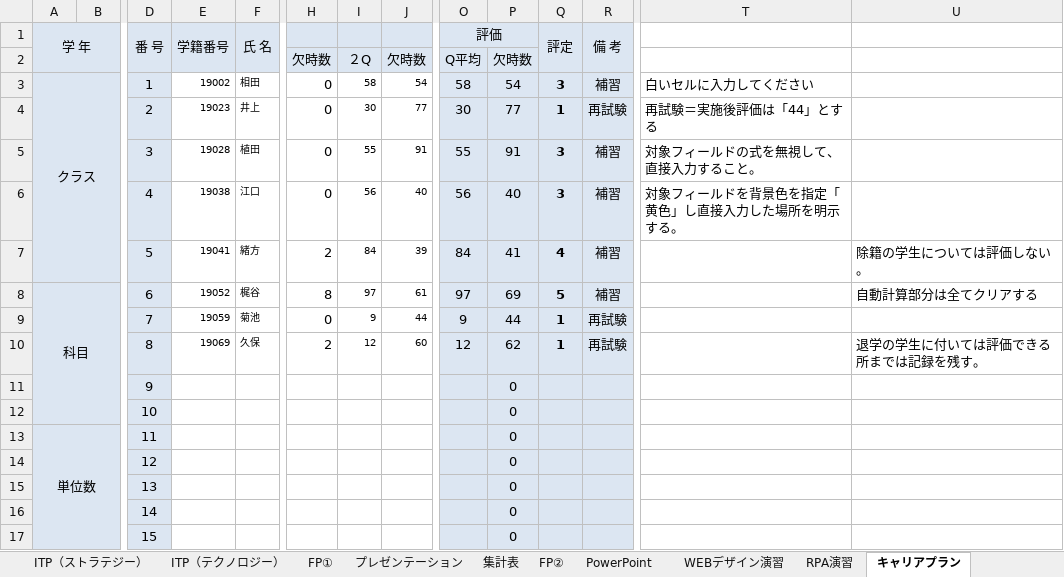
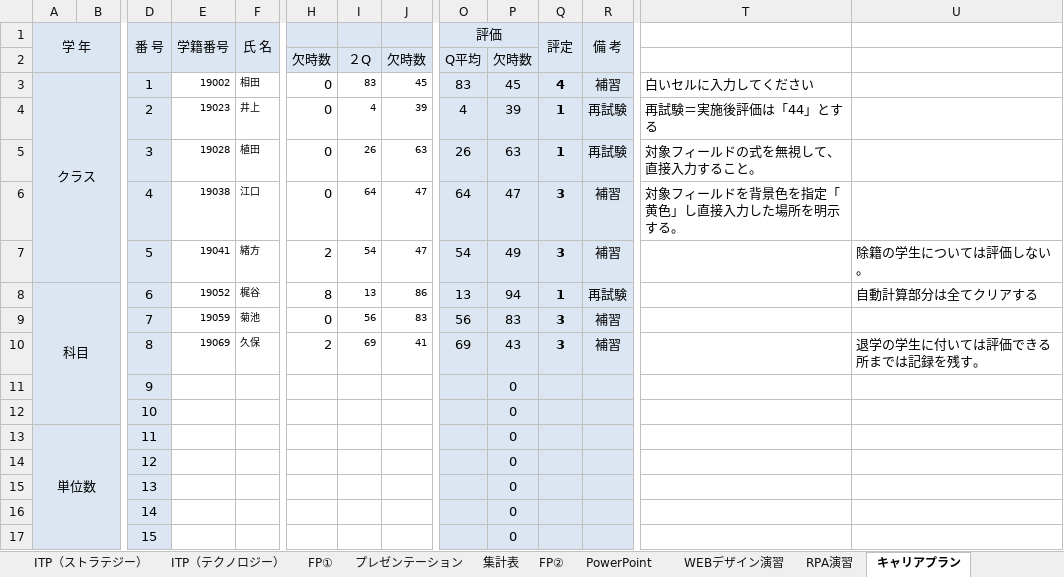
Before and after one commit to ckg19059nakano/19059, an Excel workbook: 空のプロセス11/課題３/科目成績クラスデータ（dummy）.xlsm, sheet キャリアプラン, drawn as a sheet; only a part is shown, gaps mark what is left out; values as stored, in another font and other column widths than the file's, no borders; conditional formats not drawn; removed rows and columns are numbered as before the commit, all else as after; rows hold the shown columns only; the diff names each change by its address in the sheet, - before the commit and + after, or states it on an @@ line.

```diff
--- a/空のプロセス11/課題３/科目成績クラスデータ（dummy）.xlsm (sheet キャリアプラン)
+++ b/空のプロセス11/課題３/科目成績クラスデータ（dummy）.xlsm (sheet キャリアプラン)
-I3: 58
+I3: 83
-J3: 54
+J3: 45
-O3 (評価): 58
+O3 (評価): 83
-P3: 54
+P3: 45
-Q3 (評定): 3
+Q3 (評定): 4
-I4: 30
+I4: 4
-J4: 77
+J4: 39
-O4 (評価): 30
+O4 (評価): 4
-P4: 77
+P4: 39
-row 5:  |  | 3 | 19028 | 植田 | 0 | 55 | 91 | 55 | 91 | 3 | 補習 | 対象フィールドの式を無視して、直接入力すること。
+row 5:  |  | 3 | 19028 | 植田 | 0 | 26 | 63 | 26 | 63 | 1 | 再試験 | 対象フィールドの式を無視して、直接入力すること。
-I6: 56
+I6: 64
-J6: 40
+J6: 47
-O6 (評価): 56
+O6 (評価): 64
-P6: 40
+P6: 47
-I7: 84
+I7: 54
-J7: 39
+J7: 47
-O7 (評価): 84
+O7 (評価): 54
-P7: 41
+P7: 49
-Q7 (評定): 4
+Q7 (評定): 3
-I8: 97
+I8: 13
-J8: 61
+J8: 86
-O8 (評価): 97
+O8 (評価): 13
-P8: 69
+P8: 94
-Q8 (評定): 5
+Q8 (評定): 1
-R8 (備 考): 補習
+R8 (備 考): 再試験
-row 9:  |  | 7 | 19059 | 菊池 | 0 | 9 | 44 | 9 | 44 | 1 | 再試験
-row 10:  |  | 8 | 19069 | 久保 | 2 | 12 | 60 | 12 | 62 | 1 | 再試験 |  | 退学の学生に付いては評価できる所までは記録を残す。
+row 9:  |  | 7 | 19059 | 菊池 | 0 | 56 | 83 | 56 | 83 | 3 | 補習
+row 10:  |  | 8 | 19069 | 久保 | 2 | 69 | 41 | 69 | 43 | 3 | 補習 |  | 退学の学生に付いては評価できる所までは記録を残す。
```
Also changed, not shown: sheet FP②, sheet ITP（マネージメント）, sheet RPA演習, sheet ITP（テクノロジー）, sheet ITP（ストラテジー）, sheet FP①, 4 more sheets, charts or pictures, 8 other files.
